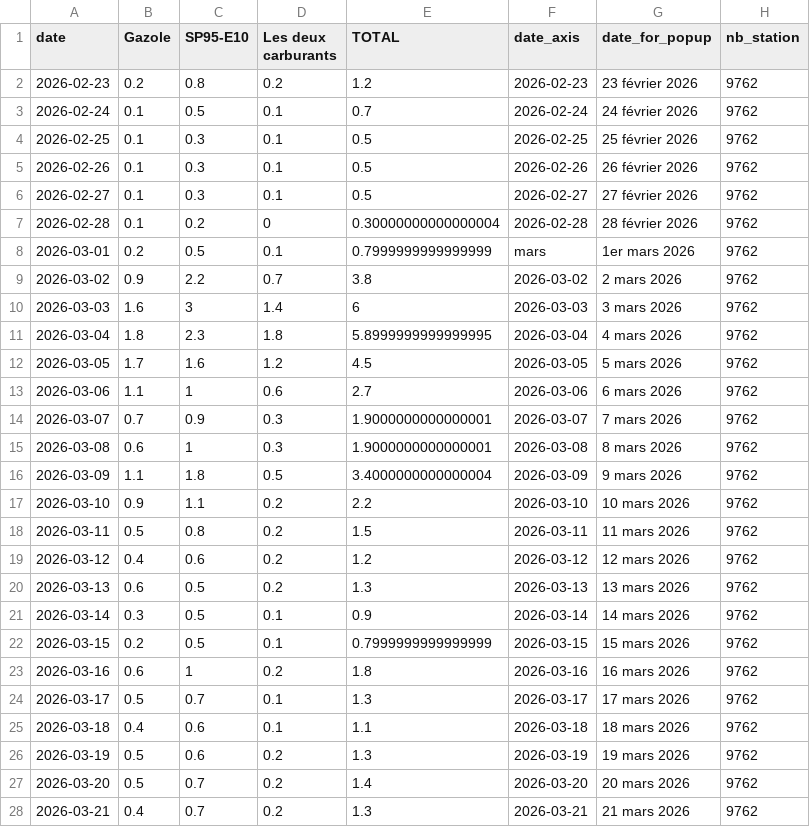
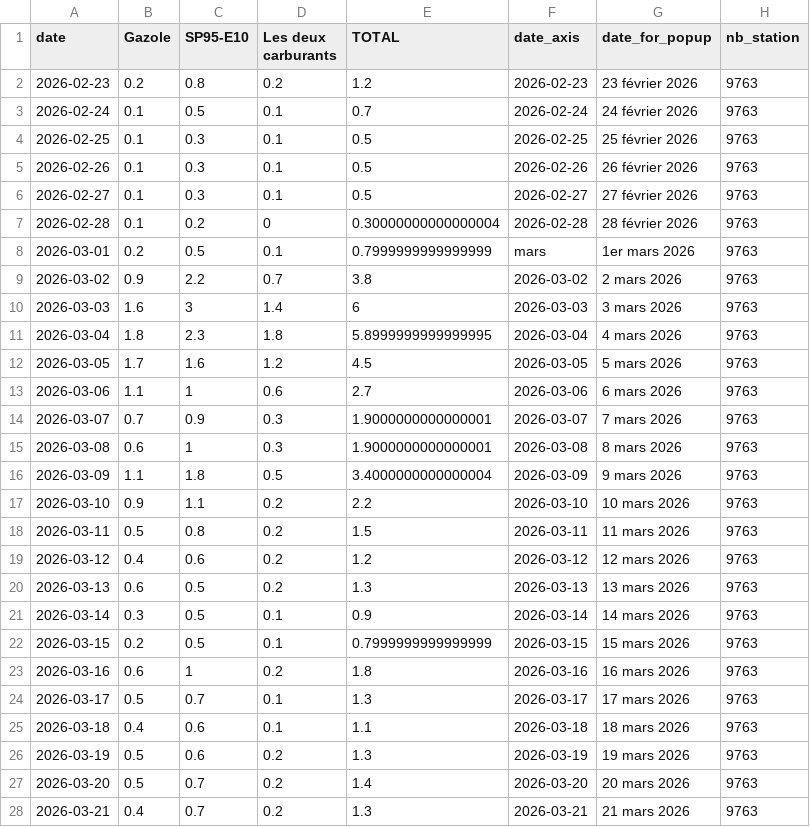
Before and after one commit to mthlht/fuel-price-tracker, a CSV file: data/fuel-shortage-to-flourish.csv, drawn as a sheet; only a part is shown; the diff covers the shown part only.

```diff
--- a/data/fuel-shortage-to-flourish.csv
+++ b/data/fuel-shortage-to-flourish.csv
@@ -1,28 +1,28 @@
 date,Gazole,SP95-E10,Les deux carburants,TOTAL,date_axis,date_for_popup,nb_station
-2026-02-23,0.2,0.8,0.2,1.2,2026-02-23,23 février 2026,9762
-2026-02-24,0.1,0.5,0.1,0.7,2026-02-24,24 février 2026,9762
-2026-02-25,0.1,0.3,0.1,0.5,2026-02-25,25 février 2026,9762
-2026-02-26,0.1,0.3,0.1,0.5,2026-02-26,26 février 2026,9762
-2026-02-27,0.1,0.3,0.1,0.5,2026-02-27,27 février 2026,9762
-2026-02-28,0.1,0.2,0,0.30000000000000004,2026-02-28,28 février 2026,9762
-2026-03-01,0.2,0.5,0.1,0.7999999999999999,mars,1er mars 2026,9762
-2026-03-02,0.9,2.2,0.7,3.8,2026-03-02,2 mars 2026,9762
-2026-03-03,1.6,3,1.4,6,2026-03-03,3 mars 2026,9762
-2026-03-04,1.8,2.3,1.8,5.8999999999999995,2026-03-04,4 mars 2026,9762
-2026-03-05,1.7,1.6,1.2,4.5,2026-03-05,5 mars 2026,9762
-2026-03-06,1.1,1,0.6,2.7,2026-03-06,6 mars 2026,9762
-2026-03-07,0.7,0.9,0.3,1.9000000000000001,2026-03-07,7 mars 2026,9762
-2026-03-08,0.6,1,0.3,1.9000000000000001,2026-03-08,8 mars 2026,9762
-2026-03-09,1.1,1.8,0.5,3.4000000000000004,2026-03-09,9 mars 2026,9762
-2026-03-10,0.9,1.1,0.2,2.2,2026-03-10,10 mars 2026,9762
-2026-03-11,0.5,0.8,0.2,1.5,2026-03-11,11 mars 2026,9762
-2026-03-12,0.4,0.6,0.2,1.2,2026-03-12,12 mars 2026,9762
-2026-03-13,0.6,0.5,0.2,1.3,2026-03-13,13 mars 2026,9762
-2026-03-14,0.3,0.5,0.1,0.9,2026-03-14,14 mars 2026,9762
-2026-03-15,0.2,0.5,0.1,0.7999999999999999,2026-03-15,15 mars 2026,9762
-2026-03-16,0.6,1,0.2,1.8,2026-03-16,16 mars 2026,9762
-2026-03-17,0.5,0.7,0.1,1.3,2026-03-17,17 mars 2026,9762
-2026-03-18,0.4,0.6,0.1,1.1,2026-03-18,18 mars 2026,9762
-2026-03-19,0.5,0.6,0.2,1.3,2026-03-19,19 mars 2026,9762
-2026-03-20,0.5,0.7,0.2,1.4,2026-03-20,20 mars 2026,9762
-2026-03-21,0.4,0.7,0.2,1.3,2026-03-21,21 mars 2026,9762
+2026-02-23,0.2,0.8,0.2,1.2,2026-02-23,23 février 2026,9763
+2026-02-24,0.1,0.5,0.1,0.7,2026-02-24,24 février 2026,9763
+2026-02-25,0.1,0.3,0.1,0.5,2026-02-25,25 février 2026,9763
+2026-02-26,0.1,0.3,0.1,0.5,2026-02-26,26 février 2026,9763
+2026-02-27,0.1,0.3,0.1,0.5,2026-02-27,27 février 2026,9763
+2026-02-28,0.1,0.2,0,0.30000000000000004,2026-02-28,28 février 2026,9763
+2026-03-01,0.2,0.5,0.1,0.7999999999999999,mars,1er mars 2026,9763
+2026-03-02,0.9,2.2,0.7,3.8,2026-03-02,2 mars 2026,9763
+2026-03-03,1.6,3,1.4,6,2026-03-03,3 mars 2026,9763
+2026-03-04,1.8,2.3,1.8,5.8999999999999995,2026-03-04,4 mars 2026,9763
+2026-03-05,1.7,1.6,1.2,4.5,2026-03-05,5 mars 2026,9763
+2026-03-06,1.1,1,0.6,2.7,2026-03-06,6 mars 2026,9763
+2026-03-07,0.7,0.9,0.3,1.9000000000000001,2026-03-07,7 mars 2026,9763
+2026-03-08,0.6,1,0.3,1.9000000000000001,2026-03-08,8 mars 2026,9763
+2026-03-09,1.1,1.8,0.5,3.4000000000000004,2026-03-09,9 mars 2026,9763
+2026-03-10,0.9,1.1,0.2,2.2,2026-03-10,10 mars 2026,9763
+2026-03-11,0.5,0.8,0.2,1.5,2026-03-11,11 mars 2026,9763
+2026-03-12,0.4,0.6,0.2,1.2,2026-03-12,12 mars 2026,9763
+2026-03-13,0.6,0.5,0.2,1.3,2026-03-13,13 mars 2026,9763
+2026-03-14,0.3,0.5,0.1,0.9,2026-03-14,14 mars 2026,9763
+2026-03-15,0.2,0.5,0.1,0.7999999999999999,2026-03-15,15 mars 2026,9763
+2026-03-16,0.6,1,0.2,1.8,2026-03-16,16 mars 2026,9763
+2026-03-17,0.5,0.7,0.1,1.3,2026-03-17,17 mars 2026,9763
+2026-03-18,0.4,0.6,0.1,1.1,2026-03-18,18 mars 2026,9763
+2026-03-19,0.5,0.6,0.2,1.3,2026-03-19,19 mars 2026,9763
+2026-03-20,0.5,0.7,0.2,1.4,2026-03-20,20 mars 2026,9763
+2026-03-21,0.4,0.7,0.2,1.3,2026-03-21,21 mars 2026,9763
```
Also changed, not shown: 101 edited cells elsewhere in this file, 4 other files.
